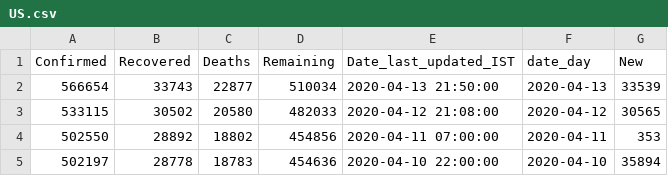
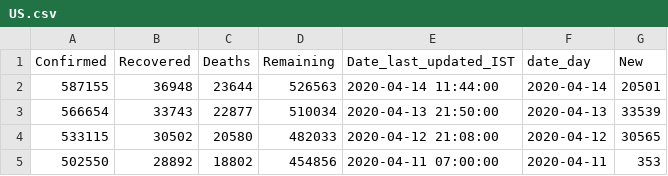
Before and after one commit to ihapoorv/data-updated, a CSV file: cumulative_data/US.csv, drawn as a sheet; only a part is shown; the shorter side is filled out with more unchanged rows; the diff names each change by its address in the sheet, - before the commit and + after, or states it on an @@ line.

Commit message:
Data Updated

```diff
--- a/cumulative_data/US.csv
+++ b/cumulative_data/US.csv
+row 2: 587155 | 36948 | 23644 | 526563 | 2020-04-14 11:44:00 | 2020-04-14 | 20501
```
Also changed, not shown: cumulative_data/Peru.csv, cumulative_data/Spain.csv, 57 other files.
